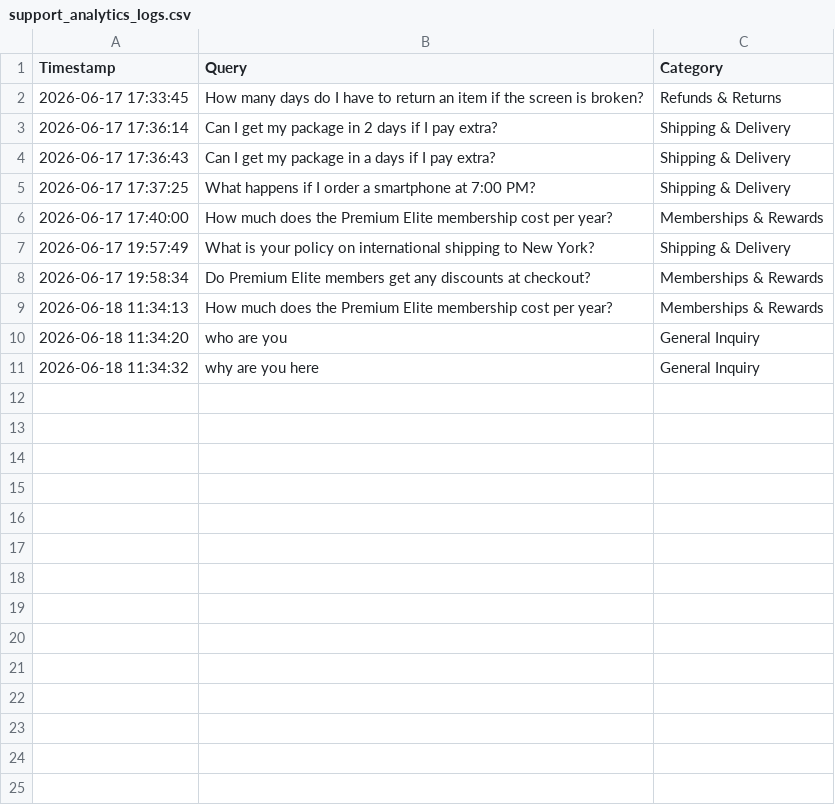
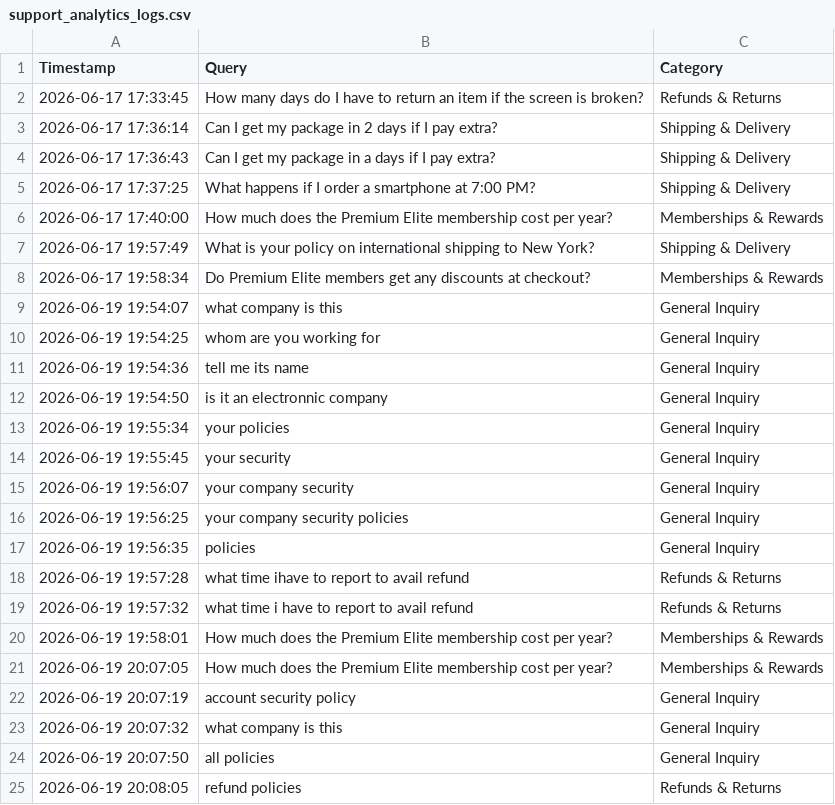
Before and after one commit to Anas1107s/Enterprise-Support-AI-Center-Executive-Analytics-Platform-RAG-, a CSV file: support_analytics_logs.csv, drawn as a sheet.

```diff
--- a/support_analytics_logs.csv
+++ b/support_analytics_logs.csv
@@ -8,4 +8,18 @@ Timestamp,Query,Category
 2026-06-17 19:58:34,Do Premium Elite members get any discounts at checkout?,Memberships & Rewards
-2026-06-18 11:34:13,How much does the Premium Elite membership cost per year?,Memberships & Rewards
-2026-06-18 11:34:20,who are you,General Inquiry
-2026-06-18 11:34:32,why are you here,General Inquiry
+2026-06-19 19:54:07,what company is this,General Inquiry
+2026-06-19 19:54:25,whom are you working for,General Inquiry
+2026-06-19 19:54:36,tell me its name,General Inquiry
+2026-06-19 19:54:50,is it an electronnic company,General Inquiry
+2026-06-19 19:55:34,your policies,General Inquiry
+2026-06-19 19:55:45,your security,General Inquiry
+2026-06-19 19:56:07,your company  security,General Inquiry
+2026-06-19 19:56:25,your company  security policies,General Inquiry
+2026-06-19 19:56:35,policies,General Inquiry
+2026-06-19 19:57:28,what time ihave to report to avail refund ,Refunds & Returns
+2026-06-19 19:57:32,what time i have to report to avail refund ,Refunds & Returns
+2026-06-19 19:58:01,How much does the Premium Elite membership cost per year?,Memberships & Rewards
+2026-06-19 20:07:05,How much does the Premium Elite membership cost per year?,Memberships & Rewards
+2026-06-19 20:07:19,account security policy,General Inquiry
+2026-06-19 20:07:32,what company is this,General Inquiry
+2026-06-19 20:07:50,all policies,General Inquiry
+2026-06-19 20:08:05,refund policies,Refunds & Returns
```
Also changed, not shown: 11 other files.
